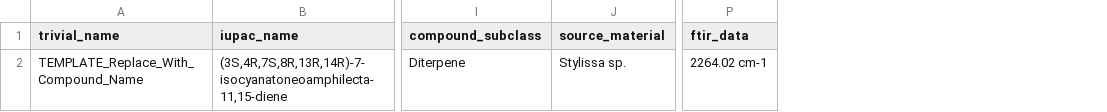
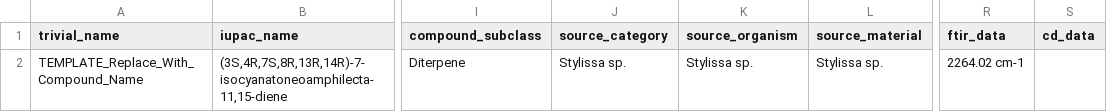
Before and after one commit to Naturalproductspectraldatabase/naturalproduct-spectraldatabase, a CSV file: NMR_Database_Tyas_GitHub_Upload/data/templates/compounds_batch_import_template.csv, drawn as a sheet; only a part is shown, gaps mark what is left out; the diff names each change by its address in the sheet, - before the commit and + after, or states it on an @@ line.

```diff
--- a/NMR_Database_Tyas_GitHub_Upload/data/templates/compounds_batch_import_template.csv
+++ b/NMR_Database_Tyas_GitHub_Upload/data/templates/compounds_batch_import_template.csv
+column J (source_category), row 2: Stylissa sp.
+column K (source_organism), row 2: Stylissa sp.
+column S (cd_data), empty
```
Also changed, not shown: 1 other file.
